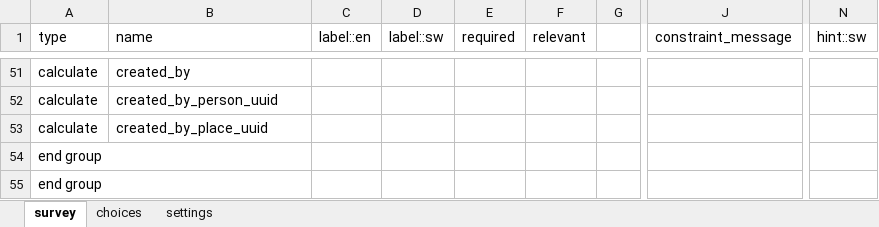
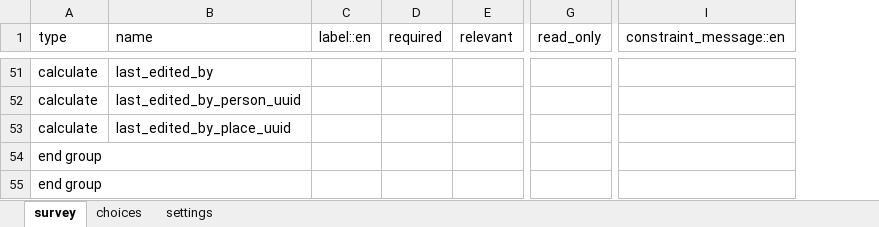
Before and after one commit to IntelliSOFT-Consulting/cht_pvers, an Excel workbook: cht_app/forms/contact/household_member-edit.xlsx, sheet survey, drawn as a sheet; only a part is shown, gaps mark what is left out; values as stored, in another font and other column widths than the file's, no cell formats; charts and pictures and conditional formats not drawn; removed rows and columns are numbered as before the commit, all else as after; the diff covers the shown part only; the diff names each change by its address in the sheet, - before the commit and + after, or states it on an @@ line.

```diff
--- a/cht_app/forms/contact/household_member-edit.xlsx (sheet survey)
+++ b/cht_app/forms/contact/household_member-edit.xlsx (sheet survey)
-column D (label::sw), empty
-column G, empty
+column G (read_only), empty
-column J (constraint_message), empty
+column I (constraint_message::en), empty
-column N (hint::sw), empty
-B51 (name): created_by
+B51 (name): last_edited_by
-B52 (name): created_by_person_uuid
+B52 (name): last_edited_by_person_uuid
-B53 (name): created_by_place_uuid
+B53 (name): last_edited_by_place_uuid
```
Also changed, not shown: 32 added rows, 32 removed rows and 18 edited cells elsewhere in this sheet, sheet choices, sheet settings, cell formats, formulas that keep their value, cht_app/forms/contact/household_member-create.xlsx, 6 other files.
